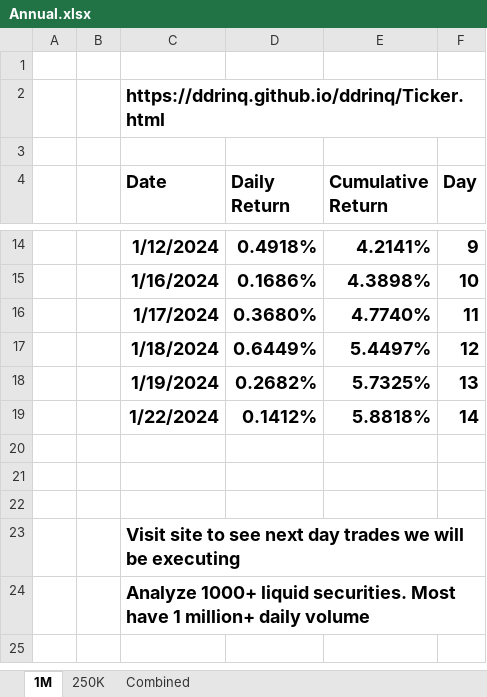
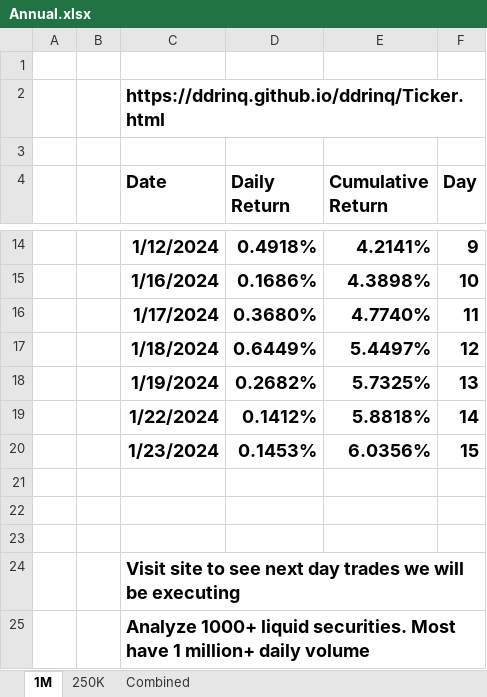
Before and after one commit to ddrinq/ddrinq, an Excel workbook: Session/Annual.xlsx, sheet 1M, drawn as a sheet; only a part is shown, gaps mark what is left out; values as stored, in another font and other column widths than the file's, no borders; charts and pictures and table styles not drawn; addresses are those after the commit; the diff names each change by its address in the sheet, - before the commit and + after, or states it on an @@ line.

```diff
--- a/Session/Annual.xlsx (sheet 1M)
+++ b/Session/Annual.xlsx (sheet 1M)
+row 20:  |  | 1/23/2024 | 0.1453% | 6.0356% | 15
+C24:F24 merged
+C25:F25 merged
```
Also changed, not shown: formulas that keep their value, charts or pictures, 2 other files.
